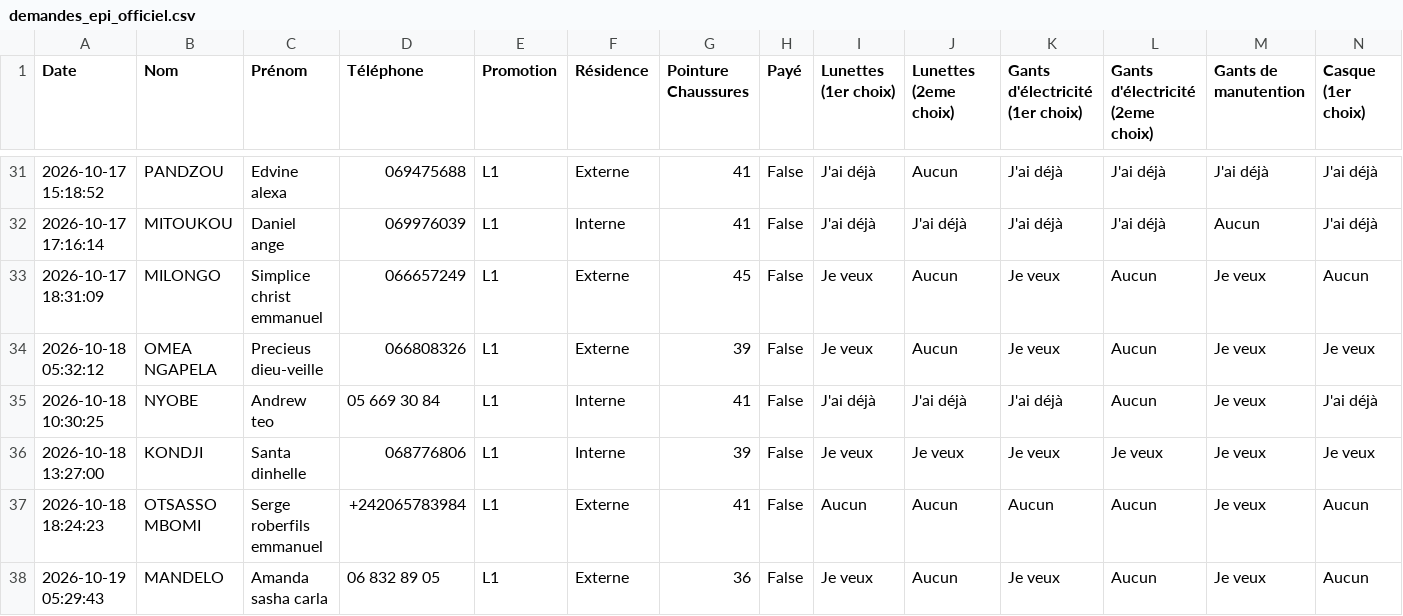
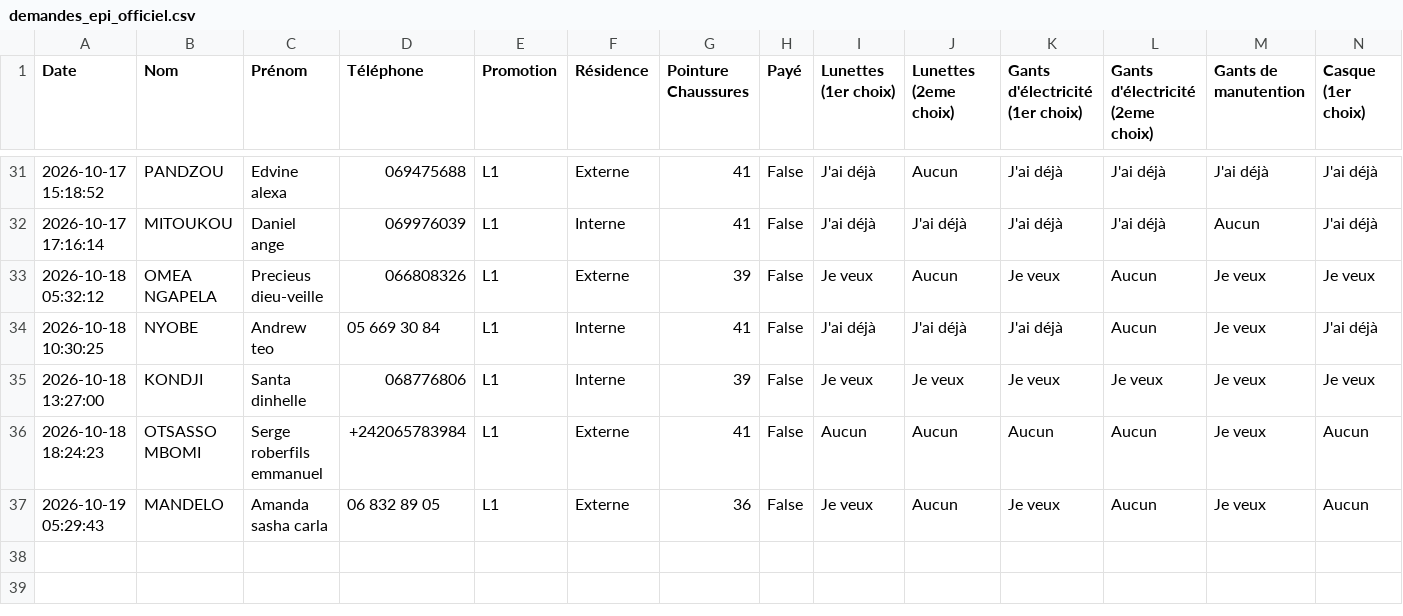
Before and after one commit to ombeandongaseth-ops/EPI-L1, a CSV file: demandes_epi_officiel.csv, drawn as a sheet; only a part is shown, gaps mark what is left out; rows hold the shown columns only; the diff names each change by its address in the sheet, - before the commit and + after, or states it on an @@ line.

Commit message:
Mise à jour automatique des données EPI

```diff
--- a/demandes_epi_officiel.csv
+++ b/demandes_epi_officiel.csv
-row 33: 2026-10-17 18:31:09 | MILONGO | Simplice christ emmanuel | 066657249 | L1 | Externe | 45 | False | Je veux | Aucun | Je veux | Aucun | Je veux | Aucun
```
